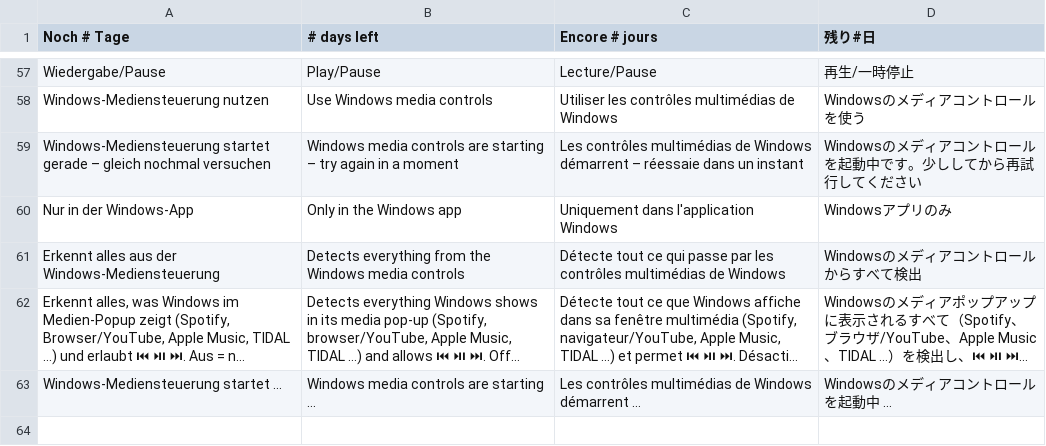
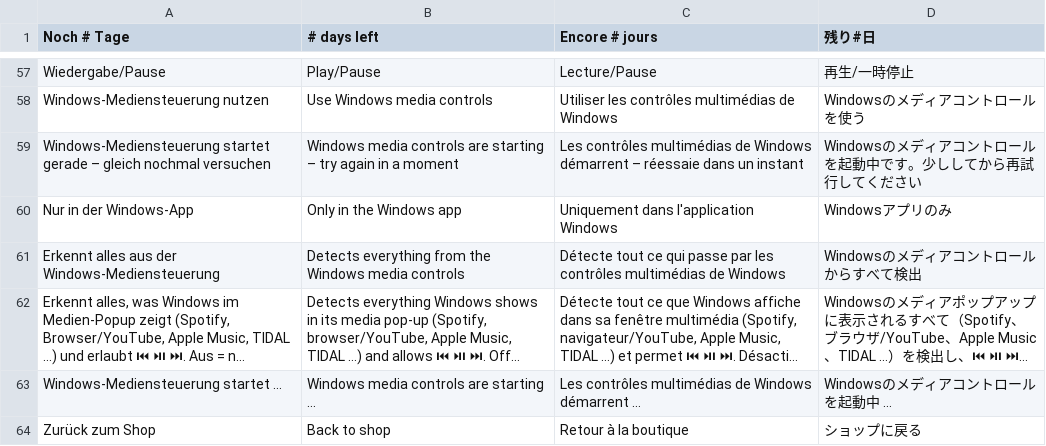
Before and after one commit to xxloonaxx/dashbord, a TSV file: apps/vrc-nexus/renderer/i18n/10.tsv, drawn as a sheet; only a part is shown, gaps mark what is left out; long unchanged cells end in …; the diff names each change by its address in the sheet, - before the commit and + after, or states it on an @@ line.

```diff
--- a/apps/vrc-nexus/renderer/i18n/10.tsv
+++ b/apps/vrc-nexus/renderer/i18n/10.tsv
+row 64: Zurück zum Shop | Back to shop | Retour à la boutique | ショップに戻る
```
Also changed, not shown: 10 other files.
